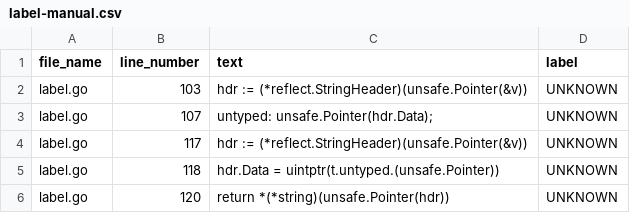
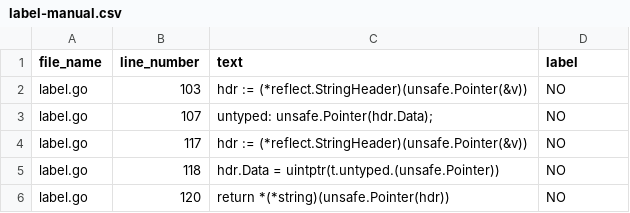
Before and after one commit to jlauinger/master-of-science, a CSV file: code/hacking/go-safer-evaluation/packages-eval/data/label-manual.csv, drawn as a sheet.

Commit message:
go-safer evaluation: add annotations for label

```diff
--- a/code/hacking/go-safer-evaluation/packages-eval/data/label-manual.csv
+++ b/code/hacking/go-safer-evaluation/packages-eval/data/label-manual.csv
@@ -1,6 +1,6 @@
 file_name,line_number,text,label
-label.go,103, hdr := (*reflect.StringHeader)(unsafe.Pointer(&v)),UNKNOWN
-label.go,107, untyped: unsafe.Pointer(hdr.Data);,UNKNOWN
-label.go,117, hdr := (*reflect.StringHeader)(unsafe.Pointer(&v)),UNKNOWN
-label.go,118, hdr.Data = uintptr(t.untyped.(unsafe.Pointer)),UNKNOWN
-label.go,120, return *(*string)(unsafe.Pointer(hdr)),UNKNOWN
+label.go,103, hdr := (*reflect.StringHeader)(unsafe.Pointer(&v)),NO
+label.go,107, untyped: unsafe.Pointer(hdr.Data);,NO
+label.go,117, hdr := (*reflect.StringHeader)(unsafe.Pointer(&v)),NO
+label.go,118, hdr.Data = uintptr(t.untyped.(unsafe.Pointer)),NO
+label.go,120, return *(*string)(unsafe.Pointer(hdr)),NO
```
